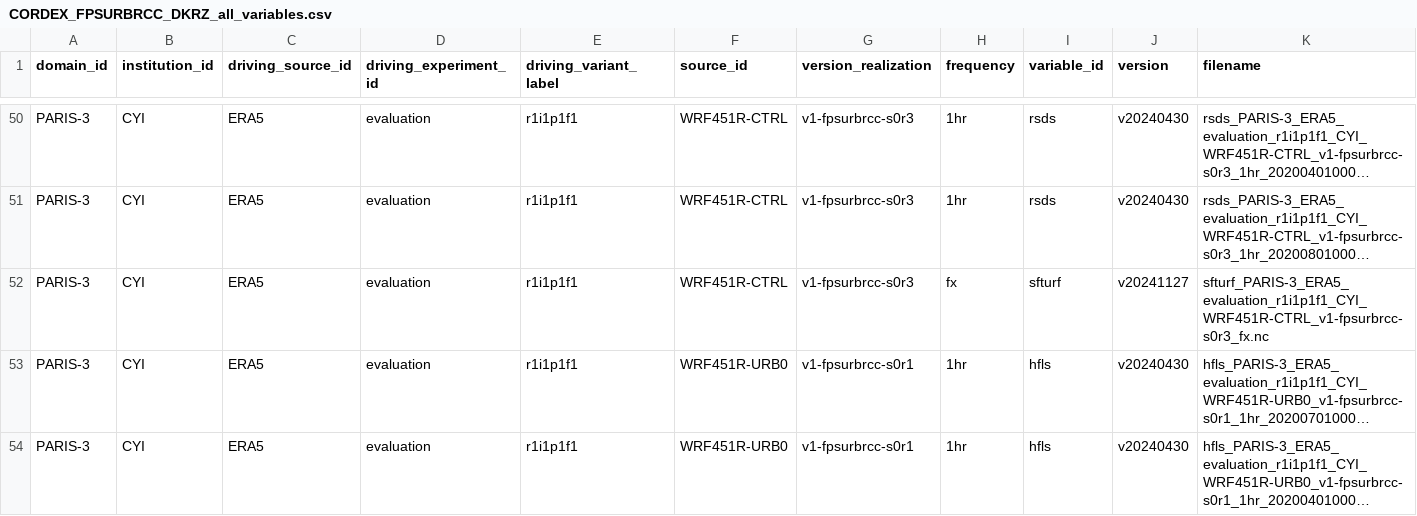
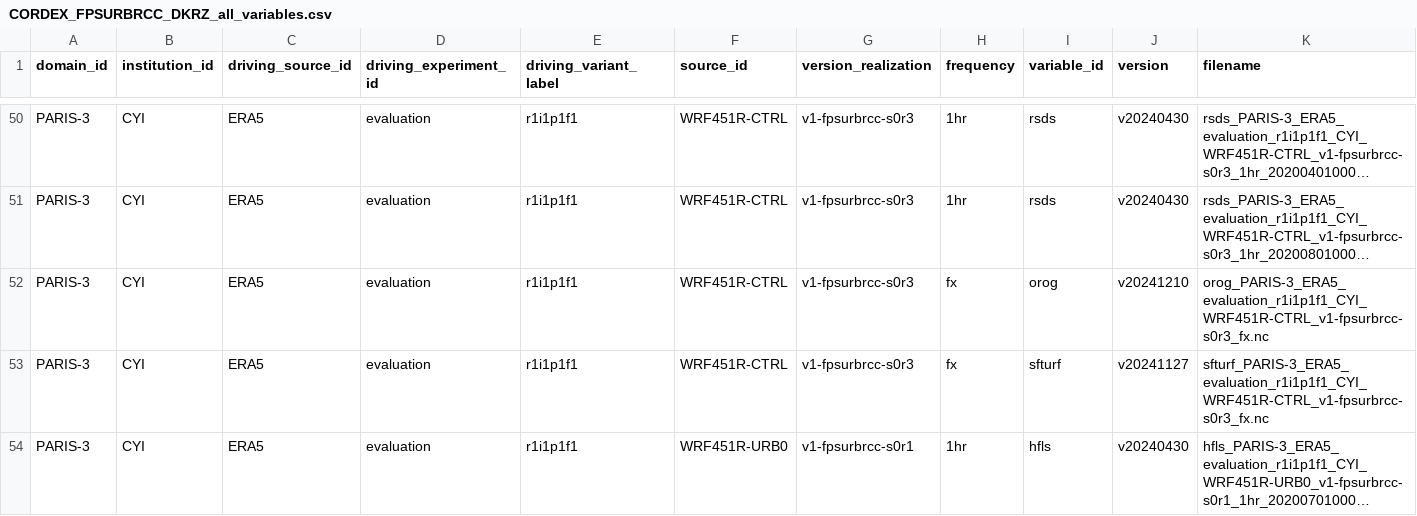
Before and after one commit to FPS-URB-RCC/STAGE-0_Analysis, a CSV file: docs/CORDEX_FPSURBRCC_DKRZ_all_variables.csv, drawn as a sheet; only a part is shown, gaps mark what is left out; the shorter side is filled out with more unchanged rows; long unchanged cells end in …; the diff covers the shown part only; the diff names each change by its address in the sheet, - before the commit and + after, or states it on an @@ line.

```diff
--- a/docs/CORDEX_FPSURBRCC_DKRZ_all_variables.csv
+++ b/docs/CORDEX_FPSURBRCC_DKRZ_all_variables.csv
+row 52: PARIS-3 | CYI | ERA5 | evaluation | r1i1p1f1 | WRF451R-CTRL | v1-fpsurbrcc-s0r3 | fx | orog | v20241210 | orog_PARIS-3_ERA5_evaluation_r1i1p1f1_CYI_WRF451R-CTRL_v1-fpsurbrcc-s0r3_fx.nc
```
Also changed, not shown: 1 added row and 5 edited cells elsewhere in this file, 1 other file.
